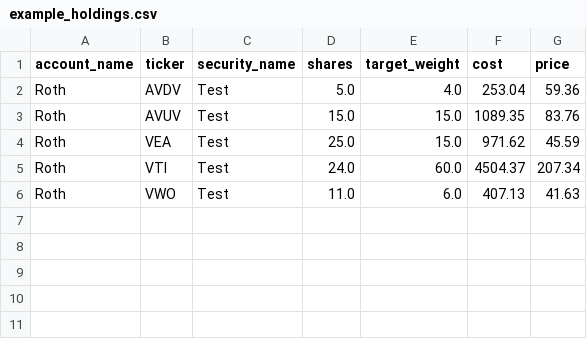
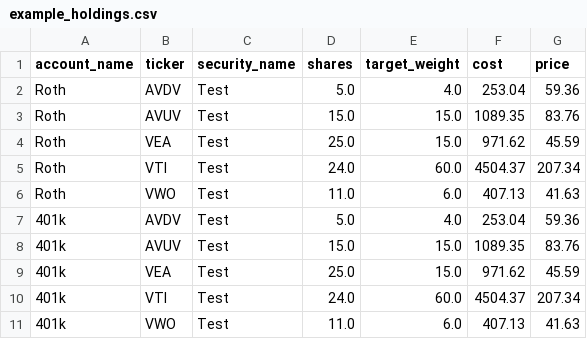
Before and after one commit to TylerHillery/RePort, a CSV file: app/data/example_holdings.csv, drawn as a sheet; the diff names each change by its address in the sheet, - before the commit and + after, or states it on an @@ line.

Commit message:
fix multiple account bug

```diff
--- a/app/data/example_holdings.csv
+++ b/app/data/example_holdings.csv
+row 7: 401k | AVDV | Test | 5.0 | 4.0 | 253.04 | 59.36
+row 8: 401k | AVUV | Test | 15.0 | 15.0 | 1089.35 | 83.76
+row 9: 401k | VEA | Test | 25.0 | 15.0 | 971.62 | 45.59
+row 10: 401k | VTI | Test | 24.0 | 60.0 | 4504.37 | 207.34
+row 11: 401k | VWO | Test | 11.0 | 6.0 | 407.13 | 41.63
```
Also changed, not shown: 2 other files.
